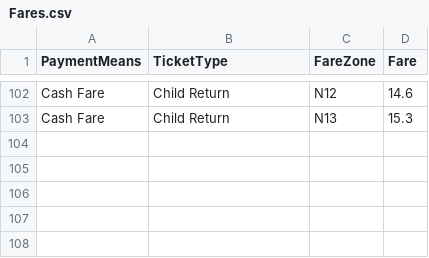
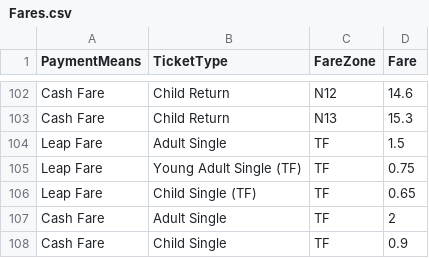
Before and after one commit to ykhan0801/sltest, a CSV file: data/bus/Fares.csv, drawn as a sheet; only a part is shown, gaps mark what is left out; the diff names each change by its address in the sheet, - before the commit and + after, or states it on an @@ line.

Commit message:
Add files via upload

```diff
--- a/data/bus/Fares.csv
+++ b/data/bus/Fares.csv
+row 104: Leap Fare | Adult Single | TF | 1.5
+row 105: Leap Fare | Young Adult Single (TF) | TF | 0.75
+row 106: Leap Fare | Child Single (TF) | TF | 0.65
+row 107: Cash Fare | Adult Single | TF | 2
+row 108: Cash Fare | Child Single | TF | 0.9
```
